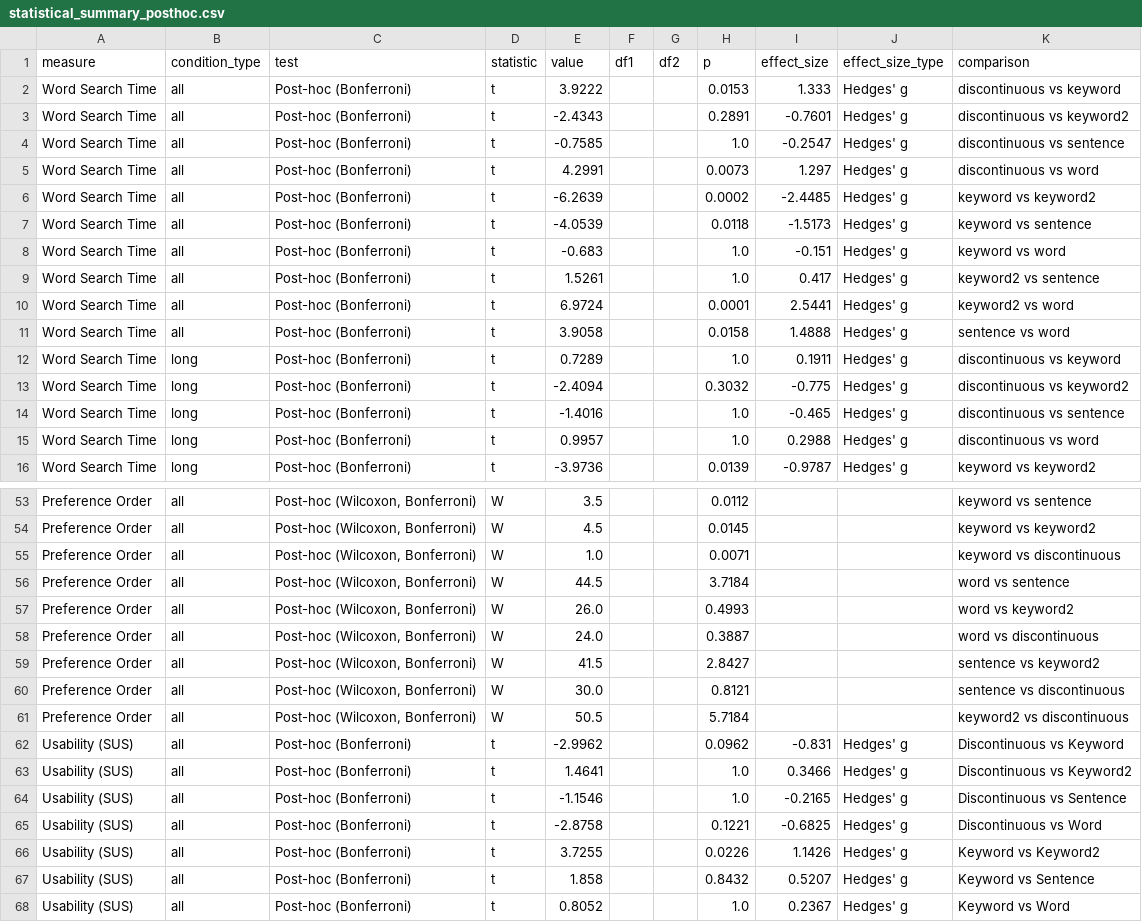
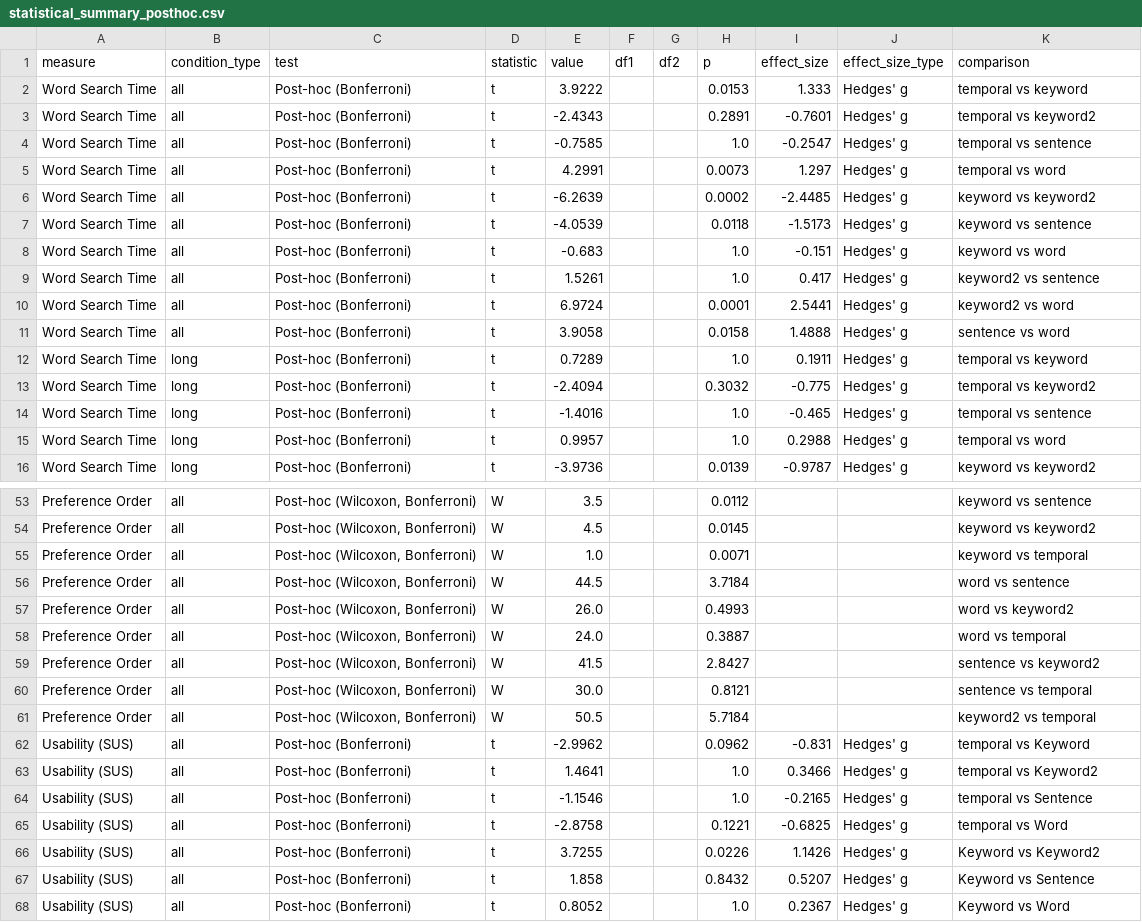
Before and after one commit to ZzeongB/MorseQuery, a CSV file: search/result/statistical_summary_posthoc.csv, drawn as a sheet; only a part is shown, gaps mark what is left out; the diff covers the shown part only.

```diff
--- a/search/result/statistical_summary_posthoc.csv
+++ b/search/result/statistical_summary_posthoc.csv
@@ -1,6 +1,6 @@
 measure,condition_type,test,statistic,value,df1,df2,p,effect_size,effect_size_type,comparison
-Word Search Time,all,Post-hoc (Bonferroni),t,3.9222,,,0.0153,1.333,Hedges' g,discontinuous vs keyword
-Word Search Time,all,Post-hoc (Bonferroni),t,-2.4343,,,0.2891,-0.7601,Hedges' g,discontinuous vs keyword2
-Word Search Time,all,Post-hoc (Bonferroni),t,-0.7585,,,1.0,-0.2547,Hedges' g,discontinuous vs sentence
-Word Search Time,all,Post-hoc (Bonferroni),t,4.2991,,,0.0073,1.297,Hedges' g,discontinuous vs word
+Word Search Time,all,Post-hoc (Bonferroni),t,3.9222,,,0.0153,1.333,Hedges' g,temporal vs keyword
+Word Search Time,all,Post-hoc (Bonferroni),t,-2.4343,,,0.2891,-0.7601,Hedges' g,temporal vs keyword2
+Word Search Time,all,Post-hoc (Bonferroni),t,-0.7585,,,1.0,-0.2547,Hedges' g,temporal vs sentence
+Word Search Time,all,Post-hoc (Bonferroni),t,4.2991,,,0.0073,1.297,Hedges' g,temporal vs word
 Word Search Time,all,Post-hoc (Bonferroni),t,-6.2639,,,0.0002,-2.4485,Hedges' g,keyword vs keyword2
@@ -11,6 +11,6 @@ Word Search Time,all,Post-hoc (Bonferroni),t,6.9724,,,0.0001,2.5441,Hedges' g,ke
 Word Search Time,all,Post-hoc (Bonferroni),t,3.9058,,,0.0158,1.4888,Hedges' g,sentence vs word
-Word Search Time,long,Post-hoc (Bonferroni),t,0.7289,,,1.0,0.1911,Hedges' g,discontinuous vs keyword
-Word Search Time,long,Post-hoc (Bonferroni),t,-2.4094,,,0.3032,-0.775,Hedges' g,discontinuous vs keyword2
-Word Search Time,long,Post-hoc (Bonferroni),t,-1.4016,,,1.0,-0.465,Hedges' g,discontinuous vs sentence
-Word Search Time,long,Post-hoc (Bonferroni),t,0.9957,,,1.0,0.2988,Hedges' g,discontinuous vs word
+Word Search Time,long,Post-hoc (Bonferroni),t,0.7289,,,1.0,0.1911,Hedges' g,temporal vs keyword
+Word Search Time,long,Post-hoc (Bonferroni),t,-2.4094,,,0.3032,-0.775,Hedges' g,temporal vs keyword2
+Word Search Time,long,Post-hoc (Bonferroni),t,-1.4016,,,1.0,-0.465,Hedges' g,temporal vs sentence
+Word Search Time,long,Post-hoc (Bonferroni),t,0.9957,,,1.0,0.2988,Hedges' g,temporal vs word
 Word Search Time,long,Post-hoc (Bonferroni),t,-3.9736,,,0.0139,-0.9787,Hedges' g,keyword vs keyword2
@@ -54,13 +54,13 @@ Preference Order,all,"Post-hoc (Wilcoxon, Bonferroni)",W,3.5,,,0.0112,,,keyword
 Preference Order,all,"Post-hoc (Wilcoxon, Bonferroni)",W,4.5,,,0.0145,,,keyword vs keyword2
-Preference Order,all,"Post-hoc (Wilcoxon, Bonferroni)",W,1.0,,,0.0071,,,keyword vs discontinuous
+Preference Order,all,"Post-hoc (Wilcoxon, Bonferroni)",W,1.0,,,0.0071,,,keyword vs temporal
 Preference Order,all,"Post-hoc (Wilcoxon, Bonferroni)",W,44.5,,,3.7184,,,word vs sentence
 Preference Order,all,"Post-hoc (Wilcoxon, Bonferroni)",W,26.0,,,0.4993,,,word vs keyword2
-Preference Order,all,"Post-hoc (Wilcoxon, Bonferroni)",W,24.0,,,0.3887,,,word vs discontinuous
+Preference Order,all,"Post-hoc (Wilcoxon, Bonferroni)",W,24.0,,,0.3887,,,word vs temporal
 Preference Order,all,"Post-hoc (Wilcoxon, Bonferroni)",W,41.5,,,2.8427,,,sentence vs keyword2
-Preference Order,all,"Post-hoc (Wilcoxon, Bonferroni)",W,30.0,,,0.8121,,,sentence vs discontinuous
-Preference Order,all,"Post-hoc (Wilcoxon, Bonferroni)",W,50.5,,,5.7184,,,keyword2 vs discontinuous
-Usability (SUS),all,Post-hoc (Bonferroni),t,-2.9962,,,0.0962,-0.831,Hedges' g,Discontinuous vs Keyword
-Usability (SUS),all,Post-hoc (Bonferroni),t,1.4641,,,1.0,0.3466,Hedges' g,Discontinuous vs Keyword2
-Usability (SUS),all,Post-hoc (Bonferroni),t,-1.1546,,,1.0,-0.2165,Hedges' g,Discontinuous vs Sentence
-Usability (SUS),all,Post-hoc (Bonferroni),t,-2.8758,,,0.1221,-0.6825,Hedges' g,Discontinuous vs Word
+Preference Order,all,"Post-hoc (Wilcoxon, Bonferroni)",W,30.0,,,0.8121,,,sentence vs temporal
+Preference Order,all,"Post-hoc (Wilcoxon, Bonferroni)",W,50.5,,,5.7184,,,keyword2 vs temporal
+Usability (SUS),all,Post-hoc (Bonferroni),t,-2.9962,,,0.0962,-0.831,Hedges' g,temporal vs Keyword
+Usability (SUS),all,Post-hoc (Bonferroni),t,1.4641,,,1.0,0.3466,Hedges' g,temporal vs Keyword2
+Usability (SUS),all,Post-hoc (Bonferroni),t,-1.1546,,,1.0,-0.2165,Hedges' g,temporal vs Sentence
+Usability (SUS),all,Post-hoc (Bonferroni),t,-2.8758,,,0.1221,-0.6825,Hedges' g,temporal vs Word
 Usability (SUS),all,Post-hoc (Bonferroni),t,3.7255,,,0.0226,1.1426,Hedges' g,Keyword vs Keyword2
```
Also changed, not shown: 28 edited cells elsewhere in this file, search/result/pilot/word_search_trials_by_id.csv, search/result/statistical_posthoc.csv, 48 other files.
